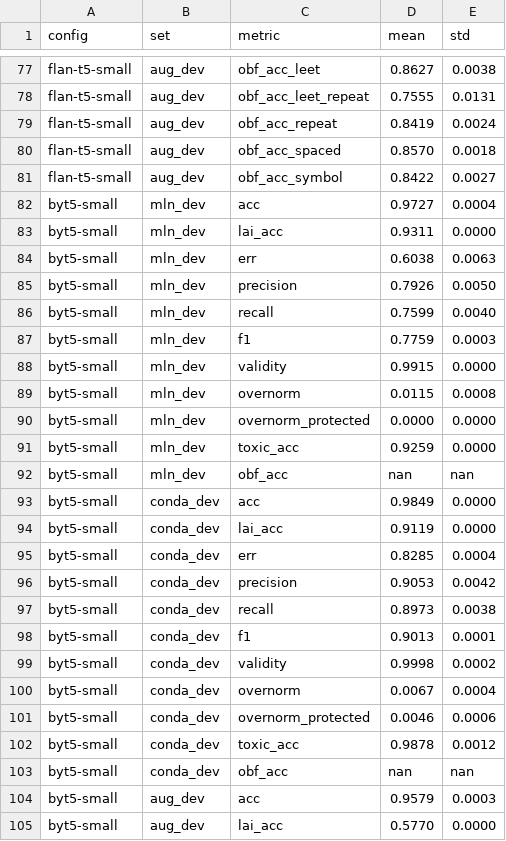
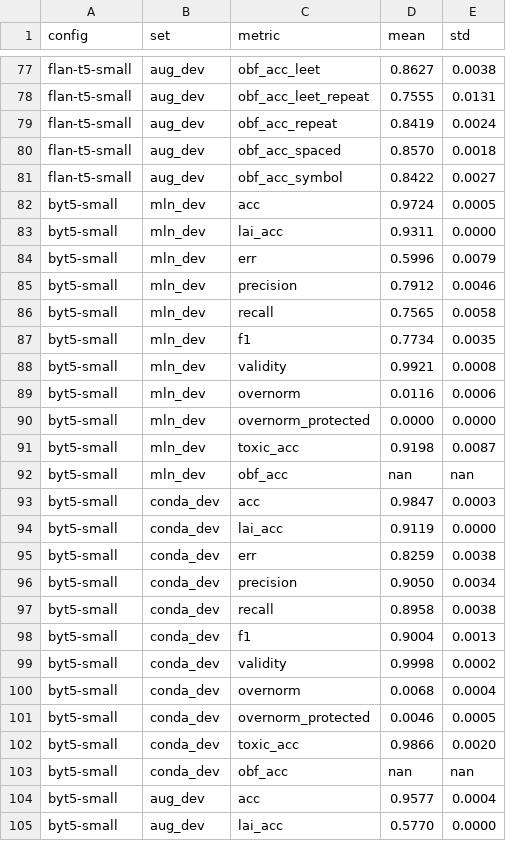
Before and after one commit to ivant8k/IF5153-Chat-Moderation, a TSV file: outputs/task_1/results/stage_a/metrics.tsv, drawn as a sheet; only a part is shown, gaps mark what is left out; the diff covers the shown part only.

Commit message:
feat: stage A evals and notebook B

```diff
--- a/outputs/task_1/results/stage_a/metrics.tsv
+++ b/outputs/task_1/results/stage_a/metrics.tsv
@@ -81,25 +81,25 @@ flan-t5-small	aug_dev	obf_acc_spaced	0.8570	0.0018
 flan-t5-small	aug_dev	obf_acc_symbol	0.8422	0.0027
-byt5-small	mln_dev	acc	0.9727	0.0004
+byt5-small	mln_dev	acc	0.9724	0.0005
 byt5-small	mln_dev	lai_acc	0.9311	0.0000
-byt5-small	mln_dev	err	0.6038	0.0063
-byt5-small	mln_dev	precision	0.7926	0.0050
-byt5-small	mln_dev	recall	0.7599	0.0040
-byt5-small	mln_dev	f1	0.7759	0.0003
-byt5-small	mln_dev	validity	0.9915	0.0000
-byt5-small	mln_dev	overnorm	0.0115	0.0008
+byt5-small	mln_dev	err	0.5996	0.0079
+byt5-small	mln_dev	precision	0.7912	0.0046
+byt5-small	mln_dev	recall	0.7565	0.0058
+byt5-small	mln_dev	f1	0.7734	0.0035
+byt5-small	mln_dev	validity	0.9921	0.0008
+byt5-small	mln_dev	overnorm	0.0116	0.0006
 byt5-small	mln_dev	overnorm_protected	0.0000	0.0000
-byt5-small	mln_dev	toxic_acc	0.9259	0.0000
+byt5-small	mln_dev	toxic_acc	0.9198	0.0087
 byt5-small	mln_dev	obf_acc	nan	nan
-byt5-small	conda_dev	acc	0.9849	0.0000
+byt5-small	conda_dev	acc	0.9847	0.0003
 byt5-small	conda_dev	lai_acc	0.9119	0.0000
-byt5-small	conda_dev	err	0.8285	0.0004
-byt5-small	conda_dev	precision	0.9053	0.0042
-byt5-small	conda_dev	recall	0.8973	0.0038
-byt5-small	conda_dev	f1	0.9013	0.0001
+byt5-small	conda_dev	err	0.8259	0.0038
+byt5-small	conda_dev	precision	0.9050	0.0034
+byt5-small	conda_dev	recall	0.8958	0.0038
+byt5-small	conda_dev	f1	0.9004	0.0013
 byt5-small	conda_dev	validity	0.9998	0.0002
-byt5-small	conda_dev	overnorm	0.0067	0.0004
-byt5-small	conda_dev	overnorm_protected	0.0046	0.0006
-byt5-small	conda_dev	toxic_acc	0.9878	0.0012
+byt5-small	conda_dev	overnorm	0.0068	0.0004
+byt5-small	conda_dev	overnorm_protected	0.0046	0.0005
+byt5-small	conda_dev	toxic_acc	0.9866	0.0020
 byt5-small	conda_dev	obf_acc	nan	nan
-byt5-small	aug_dev	acc	0.9579	0.0003
+byt5-small	aug_dev	acc	0.9577	0.0004
 byt5-small	aug_dev	lai_acc	0.5770	0.0000
```
Also changed, not shown: 26 edited cells elsewhere in this file, outputs/task_1/results/stage_a/pairs.tsv, outputs/task_1/results/stage_a/table.tsv, 42 other files.
